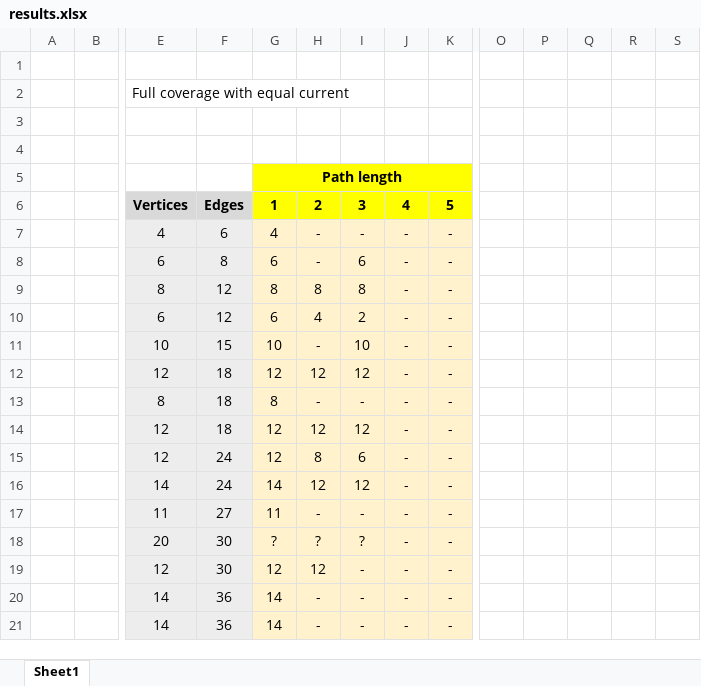
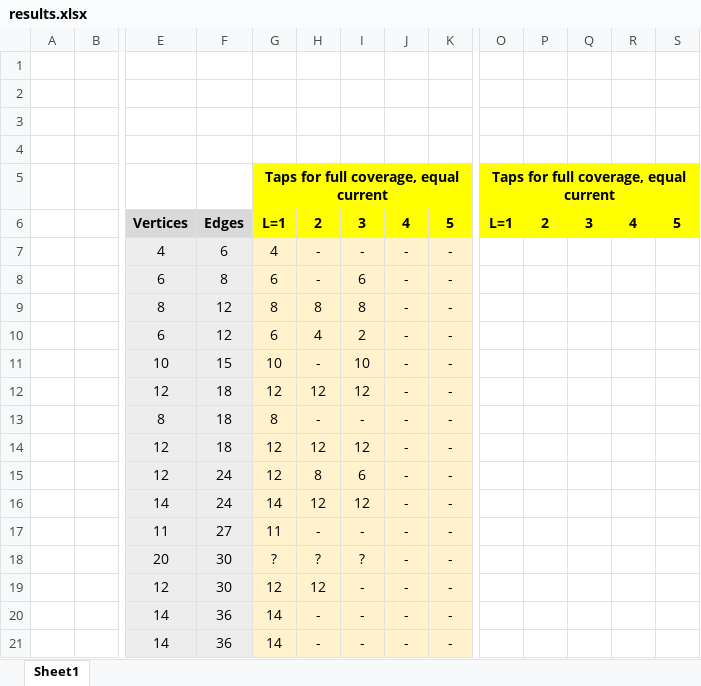
Before and after one commit to cpldcpu/GlowPoly, an Excel workbook: results.xlsx, sheet Sheet1, drawn as a sheet; only a part is shown, gaps mark what is left out; values as stored, in another font and other column widths than the file's, no borders; removed rows and columns are numbered as before the commit, all else as after; rows hold the shown columns only; the diff names each change by its address in the sheet, - before the commit and + after, or states it on an @@ line.

```diff
--- a/results.xlsx (sheet Sheet1)
+++ b/results.xlsx (sheet Sheet1)
-row 2:  |  | Full coverage with equal current
-G4: Path length
+G4: (empty)
-G4:K4 fill: #FFFF00
+G4:K4 fill: none
-G5:K5 merged
-row 6:  |  | Vertices | Edges | 1 | 2 | 3 | 4 | 5
+row 5:  |  |  |  | Taps for full coverage, equal current |  |  |  |  | Taps for full coverage, equal current
+row 6:  |  | Vertices | Edges | L=1 | 2 | 3 | 4 | 5 | L=1 | 2 | 3 | 4 | 5
```
Also changed, not shown: 11 other files.
